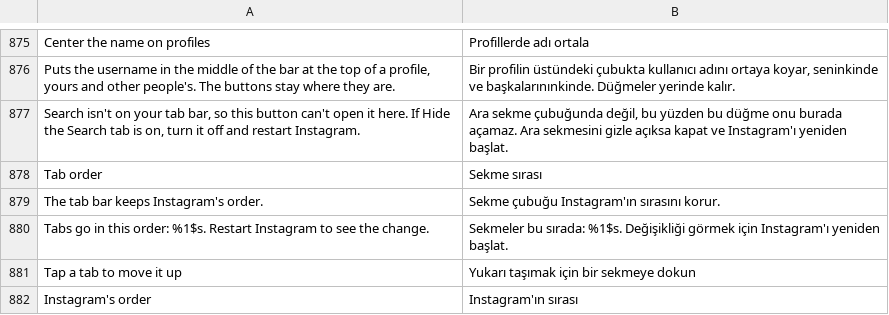
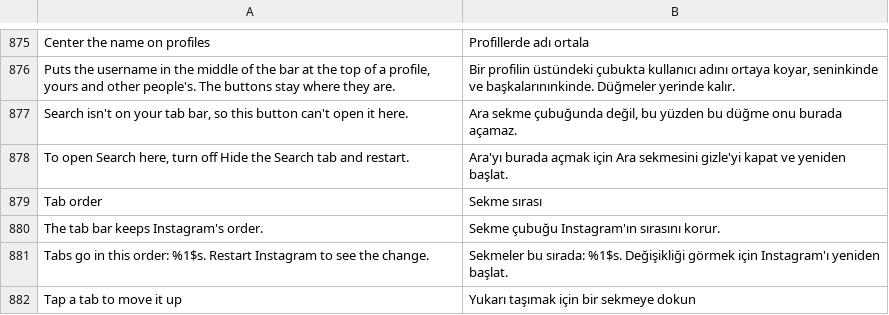
Before and after one commit to Aholicknight/HushGram, a TSV file: extensions/shared/library/src/main/l10n/tr.tsv, drawn as a sheet; only a part is shown, gaps mark what is left out; the shorter side is filled out with more unchanged rows.

Commit message:
fix(search-button): fit the hidden Search note in two lines
Refs #87

Android 12 and newer show two lines of a toast. The note for Search
off a swiping tab bar ran to three, so the part telling people to turn
off Hide the Search tab never showed (S22). With that switch on the
note is now just what to do, and otherwise the short reason.

Test change: withTheSearchTabHiddenAndSwipingTabsATapLeavesSearchShutAndSaysWhy
pinned the old three-line text, which no phone showed in full, so the
test asserted a message users couldn't read. It now pins both new
texts, one with the switch on and one with Search off the bar without it.

```diff
--- a/extensions/shared/library/src/main/l10n/tr.tsv
+++ b/extensions/shared/library/src/main/l10n/tr.tsv
@@ -876,3 +876,4 @@ Center the name on profiles	Profillerde adı ortala
 Puts the username in the middle of the bar at the top of a profile, yours and other people's. The buttons stay where they are.	Bir profilin üstündeki çubukta kullanıcı adını ortaya koyar, seninkinde ve başkalarınınkinde. Düğmeler yerinde kalır.
-Search isn't on your tab bar, so this button can't open it here. If Hide the Search tab is on, turn it off and restart Instagram.	Ara sekme çubuğunda değil, bu yüzden bu düğme onu burada açamaz. Ara sekmesini gizle açıksa kapat ve Instagram'ı yeniden başlat.
+Search isn't on your tab bar, so this button can't open it here.	Ara sekme çubuğunda değil, bu yüzden bu düğme onu burada açamaz.
+To open Search here, turn off Hide the Search tab and restart.	Ara'yı burada açmak için Ara sekmesini gizle'yi kapat ve yeniden başlat.
 Tab order	Sekme sırası
```
Also changed, not shown: extensions/shared/library/src/main/l10n/de.tsv, extensions/shared/library/src/main/l10n/es.tsv, 7 other files.
